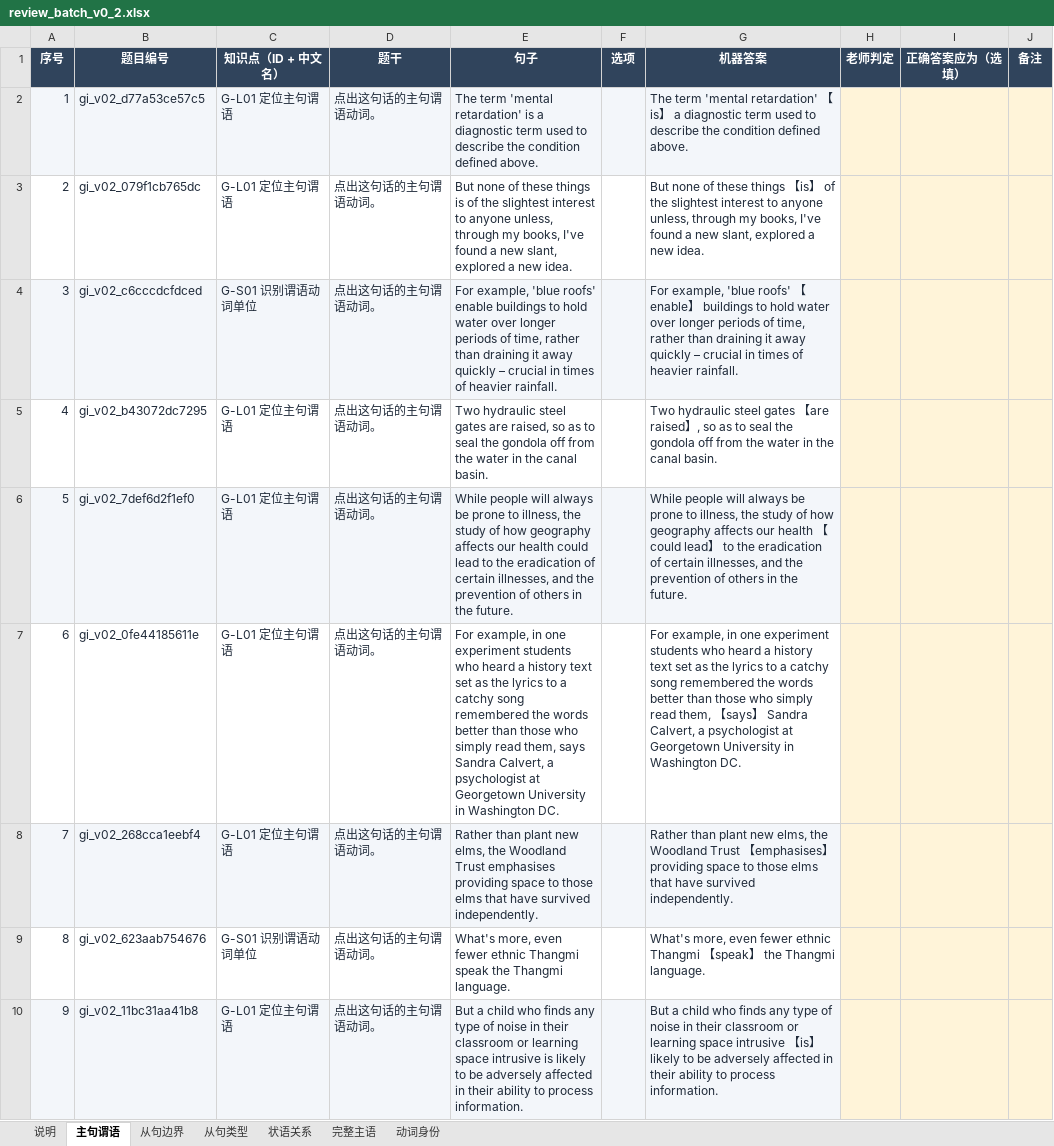
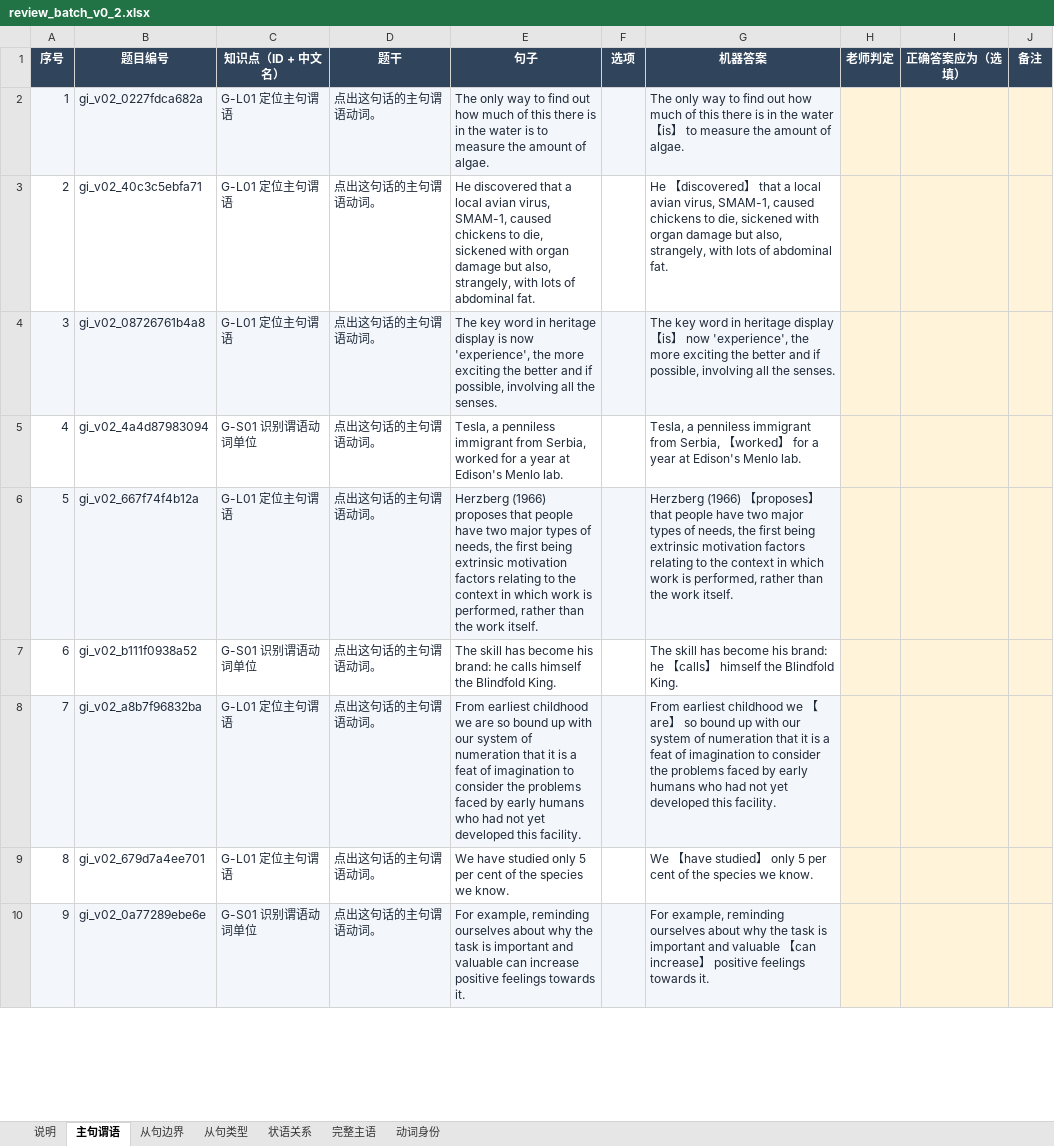
Before and after one commit to KB77GG/studytracker, an Excel workbook: data/grammar_items/review_batch_v0_2.xlsx, sheet 主句谓语, drawn as a sheet; only a part is shown; values as stored, in another font and other column widths than the file's, no borders; the diff covers the shown part only; the diff names each change by its address in the sheet, - before the commit and + after, or states it on an @@ line.

```diff
--- a/data/grammar_items/review_batch_v0_2.xlsx (sheet 主句谓语)
+++ b/data/grammar_items/review_batch_v0_2.xlsx (sheet 主句谓语)
-B2 (题目编号): gi_v02_d77a53ce57c5
+B2 (题目编号): gi_v02_0227fdca682a
-E2 (句子): The term 'mental retardation' is a diagnostic term used to describe the condition defined above.
+E2 (句子): The only way to find out how much of this there is in the water is to measure the amount of algae.
-G2 (机器答案): The term 'mental retardation' 【is】 a diagnostic term used to describe the condition defined above.
+G2 (机器答案): The only way to find out how much of this there is in the water 【is】 to measure the amount of algae.
-B3 (题目编号): gi_v02_079f1cb765dc
+B3 (题目编号): gi_v02_40c3c5ebfa71
-E3 (句子): But none of these things is of the slightest interest to anyone unless, through my books, I've found a new slant, explored a new idea.
+E3 (句子): He discovered that a local avian virus, SMAM-1, caused chickens to die, sickened with organ damage but also, strangely, with lots of abdominal fat.
-G3 (机器答案): But none of these things 【is】 of the slightest interest to anyone unless, through my books, I've found a new slant, explored a new idea.
+G3 (机器答案): He 【discovered】 that a local avian virus, SMAM-1, caused chickens to die, sickened with organ damage but also, strangely, with lots of abdominal fat.
-B4 (题目编号): gi_v02_c6cccdcfdced
+B4 (题目编号): gi_v02_08726761b4a8
-C4 (知识点（ID + 中文名）): G-S01 识别谓语动词单位
+C4 (知识点（ID + 中文名）): G-L01 定位主句谓语
-E4 (句子): For example, 'blue roofs' enable buildings to hold water over longer periods of time, rather than draining it away quickly – crucial in times of heavier rainfall.
+E4 (句子): The key word in heritage display is now 'experience', the more exciting the better and if possible, involving all the senses.
-G4 (机器答案): For example, 'blue roofs' 【enable】 buildings to hold water over longer periods of time, rather than draining it away quickly – crucial in times of heavier rainfall.
+G4 (机器答案): The key word in heritage display 【is】 now 'experience', the more exciting the better and if possible, involving all the senses.
-B5 (题目编号): gi_v02_b43072dc7295
+B5 (题目编号): gi_v02_4a4d87983094
-C5 (知识点（ID + 中文名）): G-L01 定位主句谓语
+C5 (知识点（ID + 中文名）): G-S01 识别谓语动词单位
-E5 (句子): Two hydraulic steel gates are raised, so as to seal the gondola off from the water in the canal basin.
+E5 (句子): Tesla, a penniless immigrant from Serbia, worked for a year at Edison's Menlo lab.
-G5 (机器答案): Two hydraulic steel gates 【are raised】, so as to seal the gondola off from the water in the canal basin.
+G5 (机器答案): Tesla, a penniless immigrant from Serbia, 【worked】 for a year at Edison's Menlo lab.
-B6 (题目编号): gi_v02_7def6d2f1ef0
+B6 (题目编号): gi_v02_667f74f4b12a
-E6 (句子): While people will always be prone to illness, the study of how geography affects our health could lead to the eradication of certain illnesses, and the prevention of others in the future.
+E6 (句子): Herzberg (1966) proposes that people have two major types of needs, the first being extrinsic motivation factors relating to the context in which work is performed, rather than the work itself.
-G6 (机器答案): While people will always be prone to illness, the study of how geography affects our health 【could lead】 to the eradication of certain illnesses, and the prevention of others in the future.
+G6 (机器答案): Herzberg (1966) 【proposes】 that people have two major types of needs, the first being extrinsic motivation factors relating to the context in which work is performed, rather than the work itself.
-B7 (题目编号): gi_v02_0fe44185611e
+B7 (题目编号): gi_v02_b111f0938a52
-C7 (知识点（ID + 中文名）): G-L01 定位主句谓语
+C7 (知识点（ID + 中文名）): G-S01 识别谓语动词单位
-E7 (句子): For example, in one experiment students who heard a history text set as the lyrics to a catchy song remembered the words better than those who simply read them, says Sandra Calvert, a psychologist at Georgetown University in Washington DC.
+E7 (句子): The skill has become his brand: he calls himself the Blindfold King.
-G7 (机器答案): For example, in one experiment students who heard a history text set as the lyrics to a catchy song remembered the words better than those who simply read them, 【says】 Sandra Calvert, a psychologist at Georgetown University in Washington DC.
+G7 (机器答案): The skill has become his brand: he 【calls】 himself the Blindfold King.
-B8 (题目编号): gi_v02_268cca1eebf4
+B8 (题目编号): gi_v02_a8b7f96832ba
-E8 (句子): Rather than plant new elms, the Woodland Trust emphasises providing space to those elms that have survived independently.
+E8 (句子): From earliest childhood we are so bound up with our system of numeration that it is a feat of imagination to consider the problems faced by early humans who had not yet developed this facility.
-G8 (机器答案): Rather than plant new elms, the Woodland Trust 【emphasises】 providing space to those elms that have survived independently.
+G8 (机器答案): From earliest childhood we 【are】 so bound up with our system of numeration that it is a feat of imagination to consider the problems faced by early humans who had not yet developed this facility.
-B9 (题目编号): gi_v02_623aab754676
+B9 (题目编号): gi_v02_679d7a4ee701
-C9 (知识点（ID + 中文名）): G-S01 识别谓语动词单位
+C9 (知识点（ID + 中文名）): G-L01 定位主句谓语
-E9 (句子): What's more, even fewer ethnic Thangmi speak the Thangmi language.
+E9 (句子): We have studied only 5 per cent of the species we know.
-G9 (机器答案): What's more, even fewer ethnic Thangmi 【speak】 the Thangmi language.
+G9 (机器答案): We 【have studied】 only 5 per cent of the species we know.
-B10 (题目编号): gi_v02_11bc31aa41b8
+B10 (题目编号): gi_v02_0a77289ebe6e
-C10 (知识点（ID + 中文名）): G-L01 定位主句谓语
+C10 (知识点（ID + 中文名）): G-S01 识别谓语动词单位
-E10 (句子): But a child who finds any type of noise in their classroom or learning space intrusive is likely to be adversely affected in their ability to process information.
+E10 (句子): For example, reminding ourselves about why the task is important and valuable can increase positive feelings towards it.
-G10 (机器答案): But a child who finds any type of noise in their classroom or learning space intrusive 【is】 likely to be adversely affected in their ability to process information.
+G10 (机器答案): For example, reminding ourselves about why the task is important and valuable 【can increase】 positive feelings towards it.
```
Also changed, not shown: 177 edited cells elsewhere in this sheet, sheet 从句边界, sheet 完整主语, sheet 从句类型, sheet 动词身份, sheet 状语关系, 3 other files.
